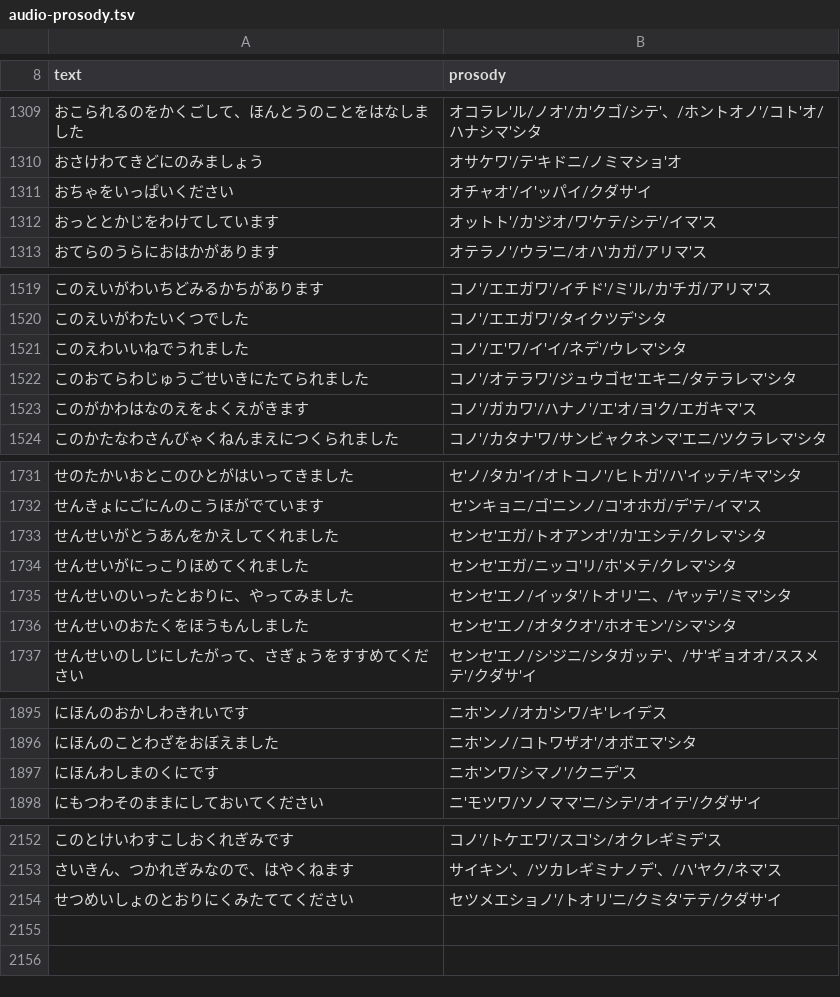
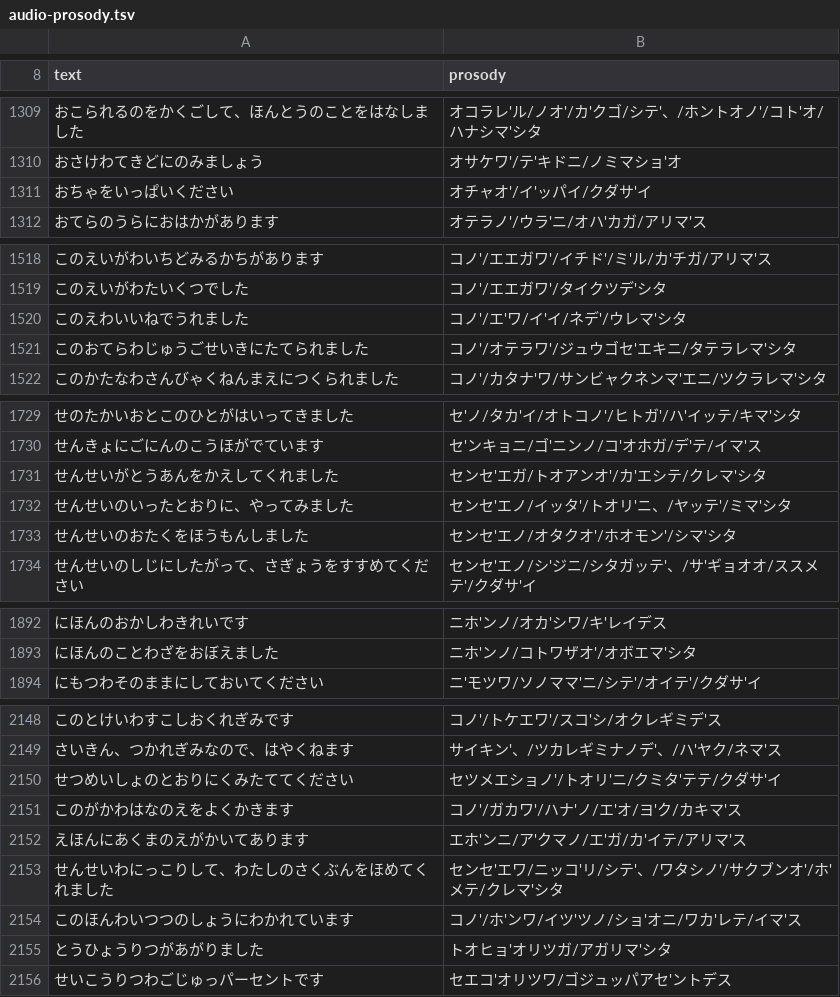
Before and after one commit to ayaya114514/AyayaJp, a TSV file: audio-prosody.tsv, drawn as a sheet; only a part is shown, gaps mark what is left out.

```diff
--- a/audio-prosody.tsv
+++ b/audio-prosody.tsv
@@ -1311,3 +1311,2 @@ text	prosody
 おちゃをいっぱいください	オチャオ'/イ'ッパイ/クダサ'イ
-おっととかじをわけてしています	オットト'/カ'ジオ/ワ'ケテ/シテ'/イマ'ス
 おてらのうらにおはかがあります	オテラノ'/ウラ'ニ/オハ'カガ/アリマ'ス
@@ -1522,3 +1521,2 @@ text	prosody
 このおてらわじゅうごせいきにたてられました	コノ'/オテラワ'/ジュウゴセ'エキニ/タテラレマ'シタ
-このがかわはなのえをよくえがきます	コノ'/ガカワ'/ハナノ'/エ'オ/ヨ'ク/エガキマ'ス
 このかたなわさんびゃくねんまえにつくられました	コノ'/カタナ'ワ/サンビャクネンマ'エニ/ツクラレマ'シタ
@@ -1733,3 +1731,2 @@ text	prosody
 せんせいがとうあんをかえしてくれました	センセ'エガ/トオアンオ'/カ'エシテ/クレマ'シタ
-せんせいがにっこりほめてくれました	センセ'エガ/ニッコ'リ/ホ'メテ/クレマ'シタ
 せんせいのいったとおりに、やってみました	センセ'エノ/イッタ'/トオリ'ニ、/ヤッテ'/ミマ'シタ
@@ -1896,3 +1893,2 @@ text	prosody
 にほんのことわざをおぼえました	ニホ'ンノ/コトワザオ'/オボエマ'シタ
-にほんわしまのくにです	ニホ'ンワ/シマノ'/クニデ'ス
 にもつわそのままにしておいてください	ニ'モツワ/ソノママ'ニ/シテ'/オイテ'/クダサ'イ
@@ -2154 +2150,7 @@ text	prosody
 せつめいしょのとおりにくみたててください	セツメエショノ'/トオリ'ニ/クミタ'テテ/クダサ'イ
+このがかわはなのえをよくかきます	コノ'/ガカワ'/ハナ'ノ/エ'オ/ヨ'ク/カキマ'ス
+えほんにあくまのえがかいてあります	エホ'ンニ/ア'クマノ/エ'ガ/カ'イテ/アリマ'ス
+せんせいわにっこりして、わたしのさくぶんをほめてくれました	センセ'エワ/ニッコ'リ/シテ'、/ワタシノ'/サクブンオ'/ホ'メテ/クレマ'シタ
+このほんわいつつのしょうにわかれています	コノ'/ホ'ンワ/イツ'ツノ/ショ'オニ/ワカ'レテ/イマ'ス
+とうひょうりつがあがりました	トオヒョ'オリツガ/アガリマ'シタ
+せいこうりつわごじゅっパーセントです	セエコ'オリツワ/ゴジュッパアセ'ントデス
```
Also changed, not shown: 54 other files.
